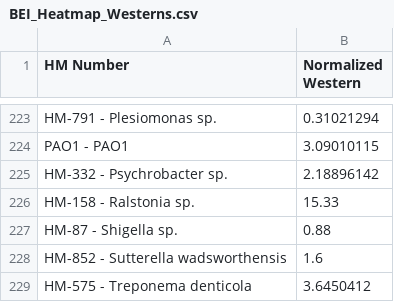
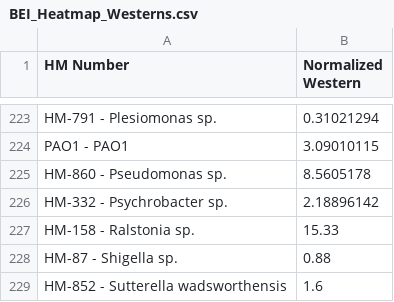
Before and after one commit to bhargavrohan/BEI, a CSV file: BEI_Heatmap_Westerns.csv, drawn as a sheet; only a part is shown, gaps mark what is left out; the shorter side is filled out with more unchanged rows; the diff names each change by its address in the sheet, - before the commit and + after, or states it on an @@ line.

```diff
--- a/BEI_Heatmap_Westerns.csv
+++ b/BEI_Heatmap_Westerns.csv
+row 225: HM-860 - Pseudomonas sp. | 8.5605178
```
Also changed, not shown: BEI_Heatmap.csv, BEI_Heatmap_Counts.csv.
